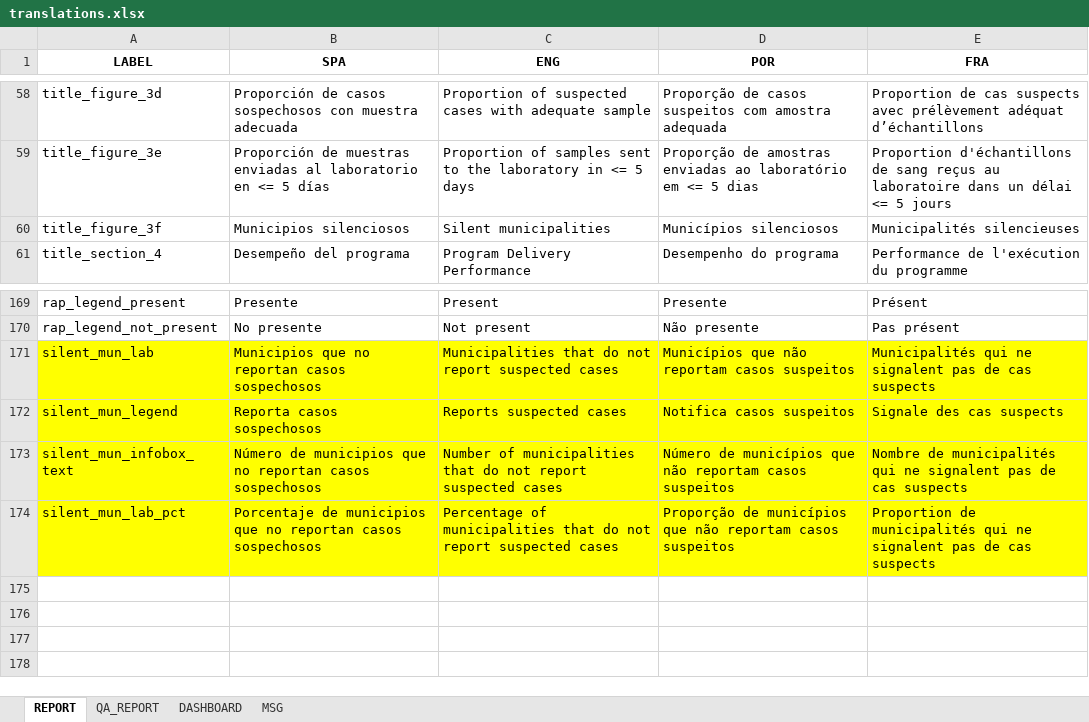
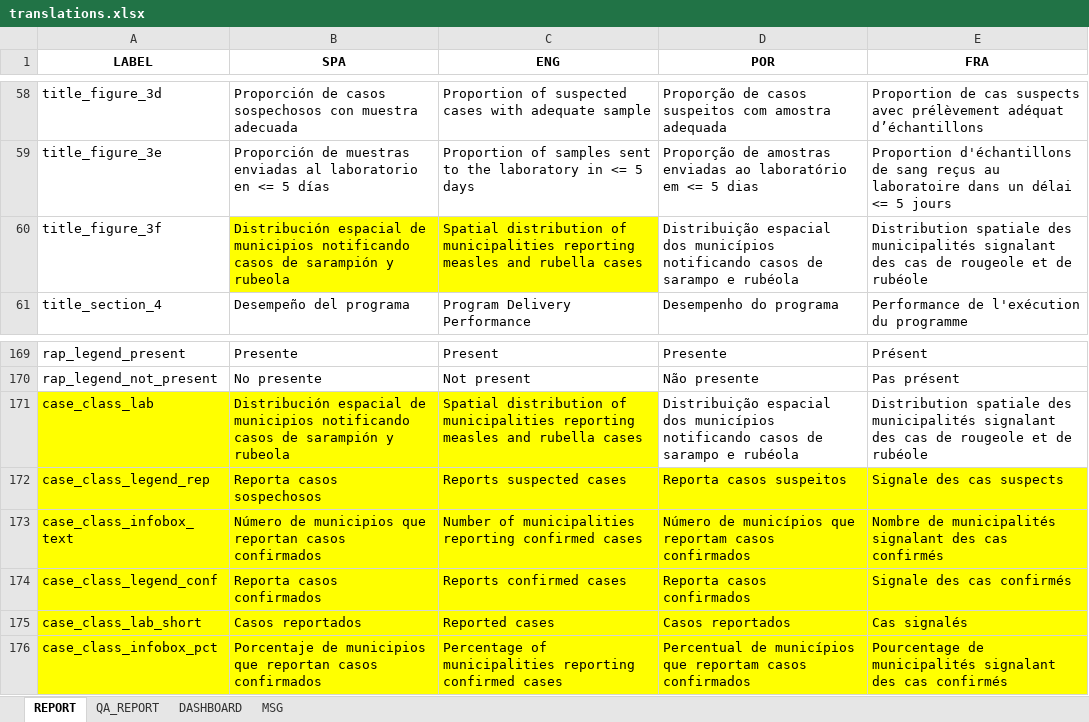
Before and after one commit to IM-Data-PAHO/mr-risk-assessment, an Excel workbook: src/R/translations.xlsx, sheet REPORT, drawn as a sheet; only a part is shown, gaps mark what is left out; values as stored, in another font and other column widths than the file's, no borders; removed rows and columns are numbered as before the commit, all else as after; the diff names each change by its address in the sheet, - before the commit and + after, or states it on an @@ line.

Commit message:
added confirmed cases map

```diff
--- a/src/R/translations.xlsx (sheet REPORT)
+++ b/src/R/translations.xlsx (sheet REPORT)
-B60 (SPA): Municipios silenciosos
+B60 (SPA): Distribución espacial de municipios notificando casos de sarampión y rubeola
-B60:C60 fill: none
+B60:C60 fill: #FFFF00
-C60 (ENG): Silent municipalities
+C60 (ENG): Spatial distribution of municipalities reporting measles and rubella cases
-D60 (POR): Municípios silenciosos
+D60 (POR): Distribuição espacial dos municípios notificando casos de sarampo e rubéola
-E60 (FRA): Municipalités silencieuses
+E60 (FRA): Distribution spatiale des municipalités signalant des cas de rougeole et de rubéole
-row 171: silent_mun_lab | Municipios que no reportan casos sospechosos | Municipalities that do not report suspected cases | Municípios que não reportam casos suspeitos | Municipalités qui ne signalent pas de cas suspects
+row 171: case_class_lab | Distribución espacial de municipios notificando casos de sarampión y rubeola | Spatial distribution of municipalities reporting measles and rubella cases | Distribuição espacial dos municípios notificando casos de sarampo e rubéola | Distribution spatiale des municipalités signalant des cas de rougeole et de rubéole
-A172 (LABEL): silent_mun_legend
+A172 (LABEL): case_class_legend_rep
-D172 (POR): Notifica casos suspeitos
+D172 (POR): Reporta casos suspeitos
-row 173: silent_mun_infobox_text | Número de municipios que no reportan casos sospechosos | Number of municipalities that do not report suspected cases | Número de municípios que não reportam casos suspeitos | Nombre de municipalités qui ne signalent pas de cas suspects
-row 174: silent_mun_lab_pct | Porcentaje de municipios que no reportan casos sospechosos | Percentage of municipalities that do not report suspected cases | Proporção de municípios que não reportam casos suspeitos | Proportion de municipalités qui ne signalent pas de cas suspects
+row 173: case_class_infobox_text | Número de municipios que reportan casos confirmados | Number of municipalities reporting confirmed cases | Número de municípios que reportam casos confirmados | Nombre de municipalités signalant des cas confirmés
+row 174: case_class_legend_conf | Reporta casos confirmados | Reports confirmed cases | Reporta casos confirmados | Signale des cas confirmés
+row 175: case_class_lab_short | Casos reportados | Reported cases | Casos reportados | Cas signalés
+row 176: case_class_infobox_pct | Porcentaje de municipios que reportan casos confirmados | Percentage of municipalities reporting confirmed cases | Percentual de municípios que reportam casos confirmados | Pourcentage de municipalités signalant des cas confirmés
```
Also changed, not shown: sheet DASHBOARD, src/Data/mmr_results.xlsx, 40 other files.
